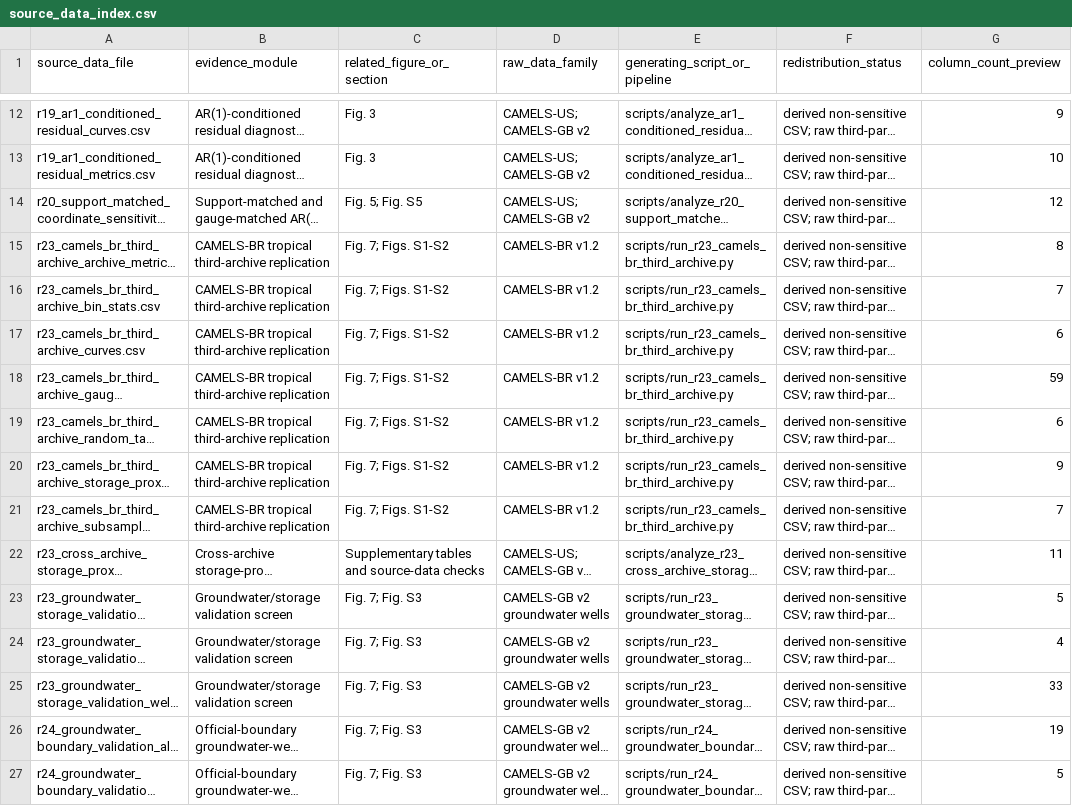
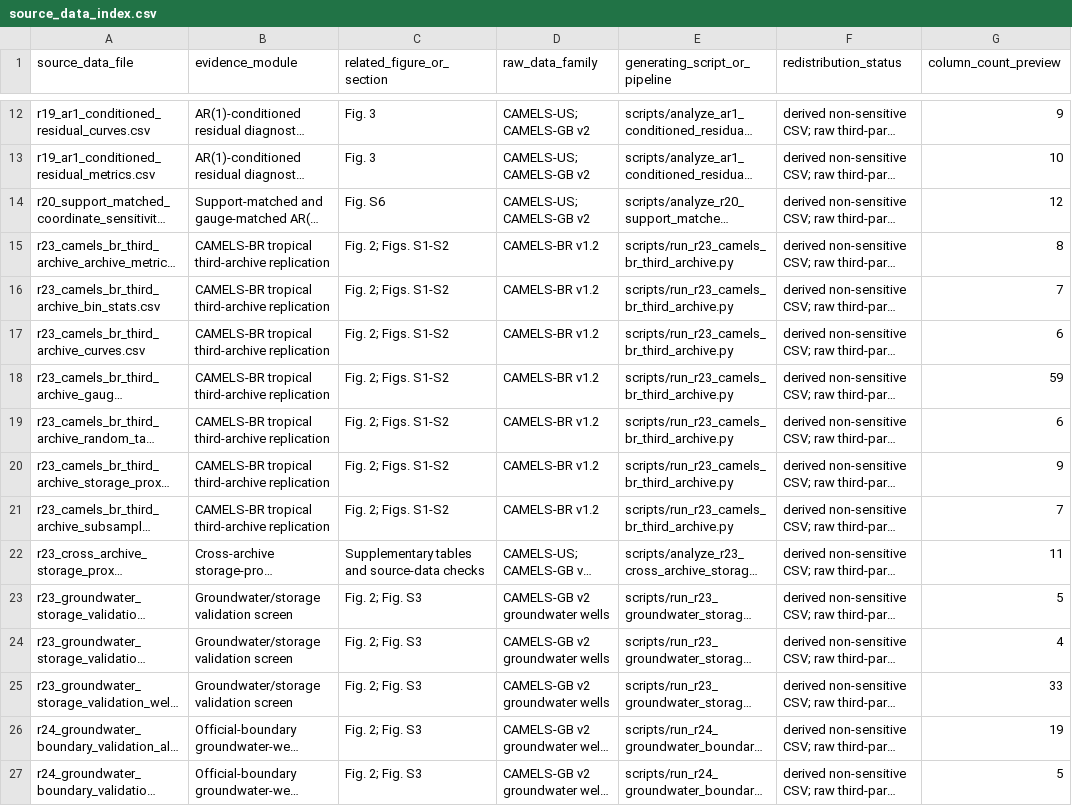
Before and after one commit to Johnsonlijian/earth-deborah-benchmark, a CSV file: source_data/source_data_index.csv, drawn as a sheet; only a part is shown, gaps mark what is left out; long unchanged cells end in …; the diff covers the shown part only; the diff names each change by its address in the sheet, - before the commit and + after, or states it on an @@ line.

```diff
--- a/source_data/source_data_index.csv
+++ b/source_data/source_data_index.csv
-C14 (related_figure_or_section): Fig. 5; Fig. S5
+C14 (related_figure_or_section): Fig. S6
-C15:C21 (related_figure_or_section): Fig. 7; Figs. S1-S2
+C15:C21 (related_figure_or_section): Fig. 2; Figs. S1-S2
-C23:C27 (related_figure_or_section): Fig. 7; Fig. S3
+C23:C27 (related_figure_or_section): Fig. 2; Fig. S3
```
Also changed, not shown: 3 removed rows and 52 edited cells elsewhere in this file, CHECKSUM_MANIFEST.csv, random_seed_registry.csv, 28 other files.
